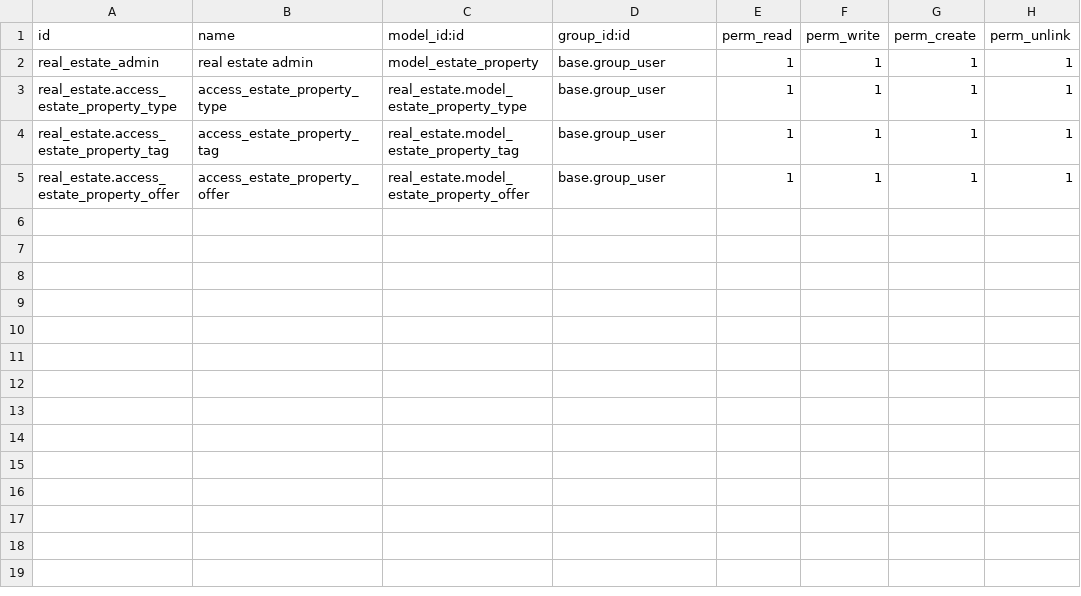
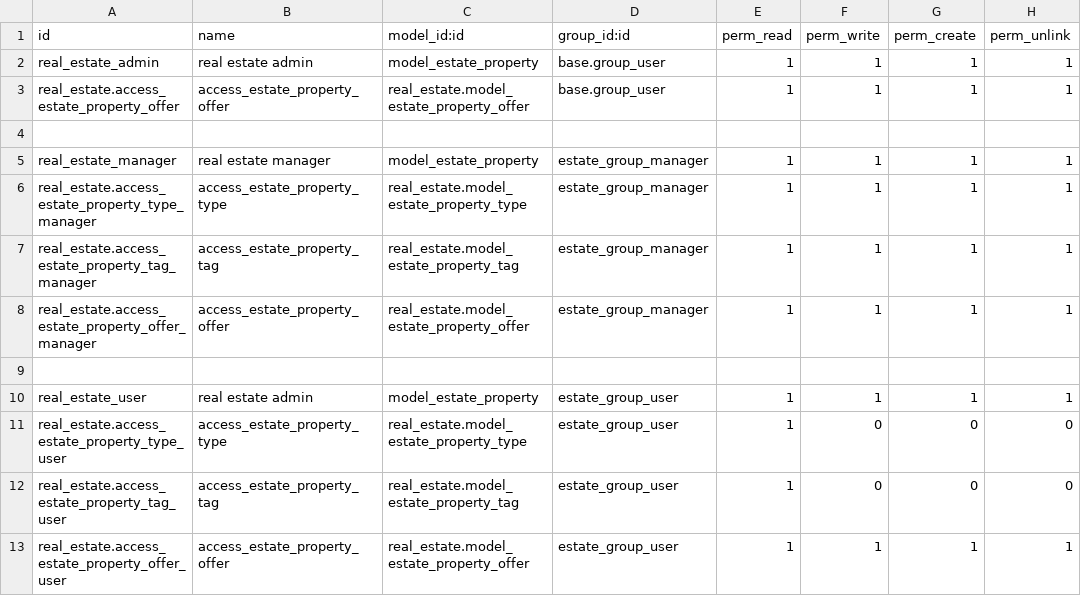
Before and after one commit to prra-odoo/odoo-training-2023, a CSV file: real_estate/security/ir.model.access.csv, drawn as a sheet; removed rows and columns are numbered as before the commit, all else as after; the diff names each change by its address in the sheet, - before the commit and + after, or states it on an @@ line.

Commit message:
[ADD] real_estate: access rights and record rules
Description:
1. Create security.xml file and provide access rights and record rules to
real estate module.

```diff
--- a/real_estate/security/ir.model.access.csv
+++ b/real_estate/security/ir.model.access.csv
-row 3: real_estate.access_estate_property_type | access_estate_property_type | real_estate.model_estate_property_type | base.group_user | 1 | 1 | 1 | 1
-row 4: real_estate.access_estate_property_tag | access_estate_property_tag | real_estate.model_estate_property_tag | base.group_user | 1 | 1 | 1 | 1
+row 4: (empty)
+row 5: real_estate_manager | real estate manager | model_estate_property | estate_group_manager | 1 | 1 | 1 | 1
+row 6: real_estate.access_estate_property_type_manager | access_estate_property_type | real_estate.model_estate_property_type | estate_group_manager | 1 | 1 | 1 | 1
+row 7: real_estate.access_estate_property_tag_manager | access_estate_property_tag | real_estate.model_estate_property_tag | estate_group_manager | 1 | 1 | 1 | 1
+row 8: real_estate.access_estate_property_offer_manager | access_estate_property_offer | real_estate.model_estate_property_offer | estate_group_manager | 1 | 1 | 1 | 1
+row 9: (empty)
+row 10: real_estate_user | real estate admin | model_estate_property | estate_group_user | 1 | 1 | 1 | 1
+row 11: real_estate.access_estate_property_type_user | access_estate_property_type | real_estate.model_estate_property_type | estate_group_user | 1 | 0 | 0 | 0
+row 12: real_estate.access_estate_property_tag_user | access_estate_property_tag | real_estate.model_estate_property_tag | estate_group_user | 1 | 0 | 0 | 0
+row 13: real_estate.access_estate_property_offer_user | access_estate_property_offer | real_estate.model_estate_property_offer | estate_group_user | 1 | 1 | 1 | 1
```
Also changed, not shown: 3 other files.
